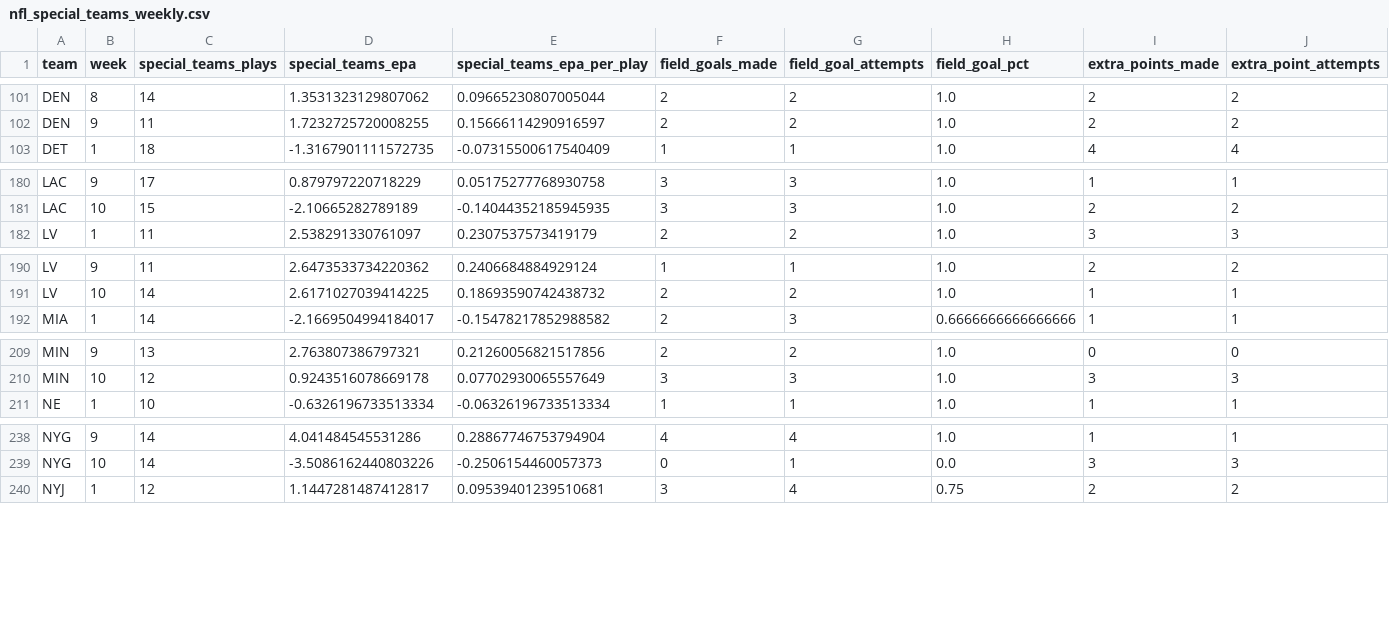
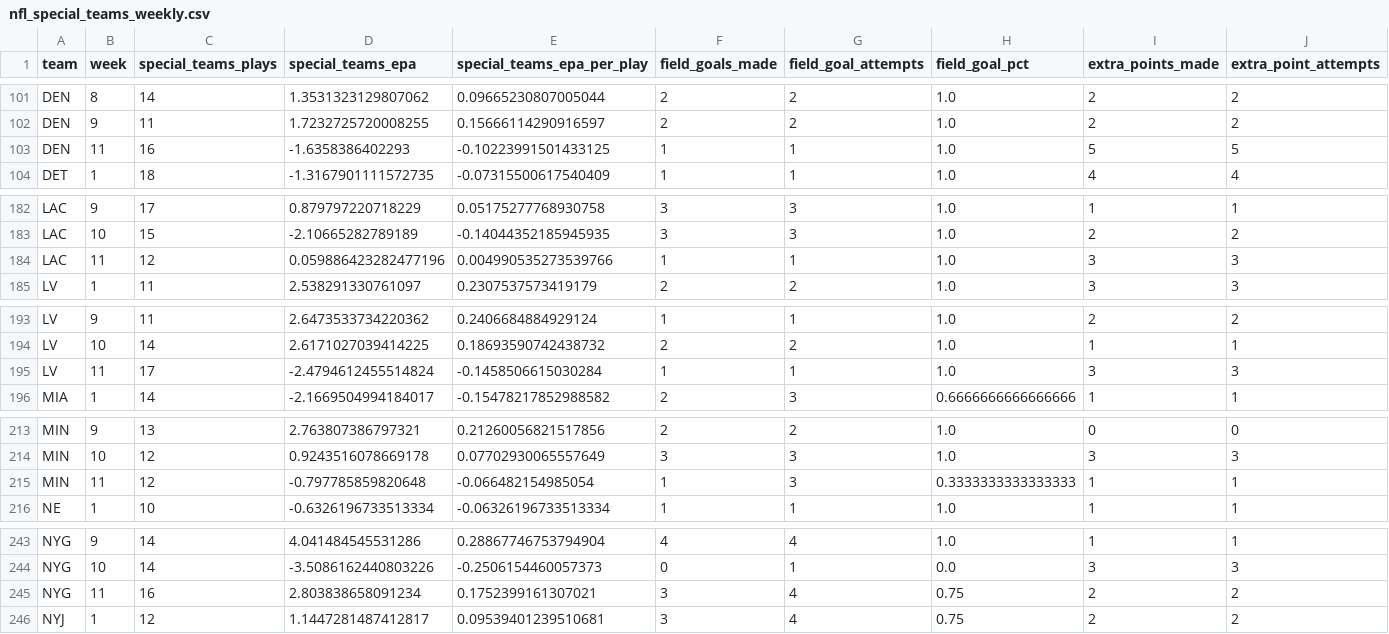
Before and after one commit to Fixedwing801/jets-performance-dashboard-2026, a CSV file: data/nfl_special_teams_weekly.csv, drawn as a sheet; only a part is shown, gaps mark what is left out; rows hold the shown columns only; the diff covers the shown part only; the diff names each change by its address in the sheet, - before the commit and + after, or states it on an @@ line.

```diff
--- a/data/nfl_special_teams_weekly.csv
+++ b/data/nfl_special_teams_weekly.csv
+row 103: DEN | 11 | 16 | -1.6358386402293 | -0.10223991501433125 | 1 | 1 | 1.0 | 5 | 5
+row 184: LAC | 11 | 12 | 0.059886423282477196 | 0.004990535273539766 | 1 | 1 | 1.0 | 3 | 3
+row 195: LV | 11 | 17 | -2.4794612455514824 | -0.1458506615030284 | 1 | 1 | 1.0 | 3 | 3
+row 215: MIN | 11 | 12 | -0.797785859820648 | -0.066482154985054 | 1 | 3 | 0.3333333333333333 | 1 | 1
+row 245: NYG | 11 | 16 | 2.803838658091234 | 0.1752399161307021 | 3 | 4 | 0.75 | 2 | 2
```
Also changed, not shown: 3 added rows elsewhere in this file, data/jets_game_review.csv, data/jets_game_review_down_splits.csv, 53 other files.
